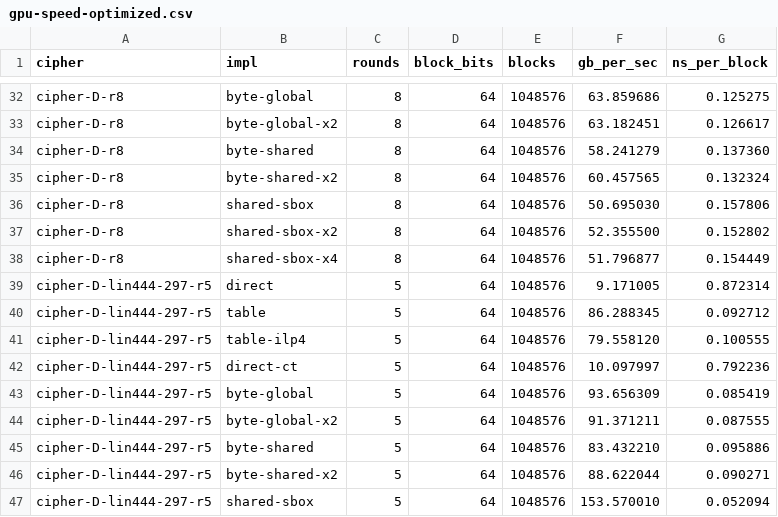
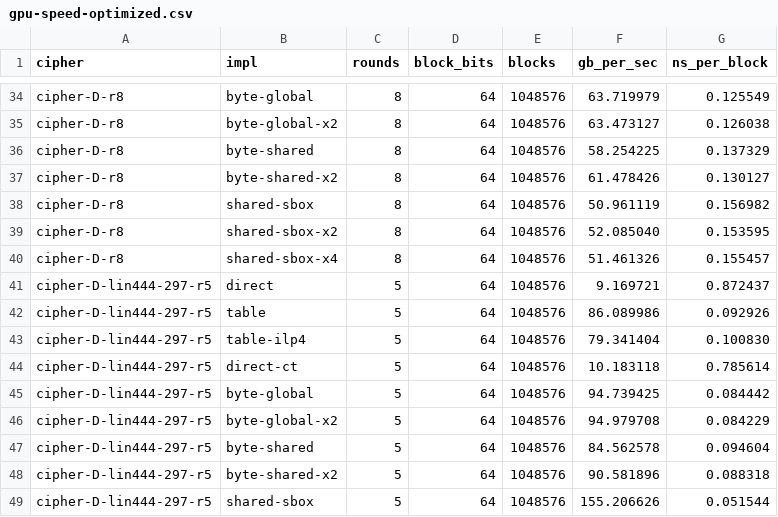
Before and after one commit to EncryptedSilence/PresentContinuous, a CSV file: results/gpu-speed-optimized.csv, drawn as a sheet; only a part is shown, gaps mark what is left out; addresses are those after the commit; the diff covers the shown part only; the diff names each change by its address in the sheet, - before the commit and + after, or states it on an @@ line.

```diff
--- a/results/gpu-speed-optimized.csv
+++ b/results/gpu-speed-optimized.csv
-F34 (gb_per_sec): 63.859686
+F34 (gb_per_sec): 63.719979
-G34 (ns_per_block): 0.125275
+G34 (ns_per_block): 0.125549
-F35 (gb_per_sec): 63.182451
+F35 (gb_per_sec): 63.473127
-G35 (ns_per_block): 0.126617
+G35 (ns_per_block): 0.126038
-F36 (gb_per_sec): 58.241279
+F36 (gb_per_sec): 58.254225
-G36 (ns_per_block): 0.137360
+G36 (ns_per_block): 0.137329
-F37 (gb_per_sec): 60.457565
+F37 (gb_per_sec): 61.478426
-G37 (ns_per_block): 0.132324
+G37 (ns_per_block): 0.130127
-F38 (gb_per_sec): 50.695030
+F38 (gb_per_sec): 50.961119
-G38 (ns_per_block): 0.157806
+G38 (ns_per_block): 0.156982
-F39 (gb_per_sec): 52.355500
+F39 (gb_per_sec): 52.085040
-G39 (ns_per_block): 0.152802
+G39 (ns_per_block): 0.153595
-F40 (gb_per_sec): 51.796877
+F40 (gb_per_sec): 51.461326
-G40 (ns_per_block): 0.154449
+G40 (ns_per_block): 0.155457
-F41 (gb_per_sec): 9.171005
+F41 (gb_per_sec): 9.169721
-G41 (ns_per_block): 0.872314
+G41 (ns_per_block): 0.872437
-F42 (gb_per_sec): 86.288345
+F42 (gb_per_sec): 86.089986
-G42 (ns_per_block): 0.092712
+G42 (ns_per_block): 0.092926
-F43 (gb_per_sec): 79.558120
+F43 (gb_per_sec): 79.341404
-G43 (ns_per_block): 0.100555
+G43 (ns_per_block): 0.100830
-F44 (gb_per_sec): 10.097997
+F44 (gb_per_sec): 10.183118
-G44 (ns_per_block): 0.792236
+G44 (ns_per_block): 0.785614
-F45 (gb_per_sec): 93.656309
+F45 (gb_per_sec): 94.739425
-G45 (ns_per_block): 0.085419
+G45 (ns_per_block): 0.084442
-F46 (gb_per_sec): 91.371211
+F46 (gb_per_sec): 94.979708
-G46 (ns_per_block): 0.087555
+G46 (ns_per_block): 0.084229
-F47 (gb_per_sec): 83.432210
+F47 (gb_per_sec): 84.562578
-G47 (ns_per_block): 0.095886
+G47 (ns_per_block): 0.094604
-F48 (gb_per_sec): 88.622044
+F48 (gb_per_sec): 90.581896
-G48 (ns_per_block): 0.090271
+G48 (ns_per_block): 0.088318
-F49 (gb_per_sec): 153.570010
+F49 (gb_per_sec): 155.206626
-G49 (ns_per_block): 0.052094
+G49 (ns_per_block): 0.051544
```
Also changed, not shown: 3 added rows and 136 edited cells elsewhere in this file, 4 other files.
